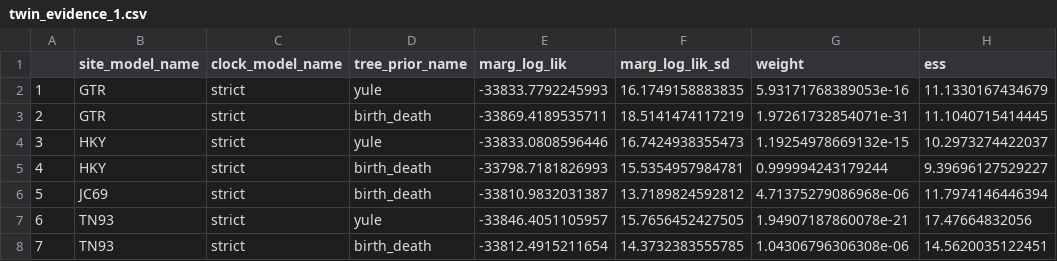
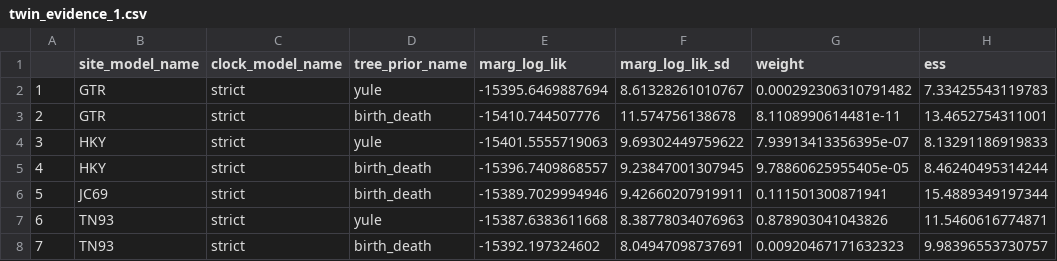
Before and after one commit to richelbilderbeek/-pirouette_example_28, a CSV file: example_28_314/twin_evidence_1.csv, drawn as a sheet.

```diff
--- a/example_28_314/twin_evidence_1.csv
+++ b/example_28_314/twin_evidence_1.csv
@@ -1,8 +1,8 @@
 "","site_model_name","clock_model_name","tree_prior_name","marg_log_lik","marg_log_lik_sd","weight","ess"
-"1","GTR","strict","yule",-33833.7792245993,16.1749158883835,5.93171768389053e-16,11.1330167434679
-"2","GTR","strict","birth_death",-33869.4189535711,18.5141474117219,1.97261732854071e-31,11.1040715414445
-"3","HKY","strict","yule",-33833.0808596446,16.7424938355473,1.19254978669132e-15,10.2973274422037
-"4","HKY","strict","birth_death",-33798.7181826993,15.5354957984781,0.999994243179244,9.39696127529227
-"5","JC69","strict","birth_death",-33810.9832031387,13.7189824592812,4.71375279086968e-06,11.7974146446394
-"6","TN93","strict","yule",-33846.4051105957,15.7656452427505,1.94907187860078e-21,17.47664832056
-"7","TN93","strict","birth_death",-33812.4915211654,14.3732383555785,1.04306796306308e-06,14.5620035122451
+"1","GTR","strict","yule",-15395.6469887694,8.61328261010767,0.000292306310791482,7.33425543119783
+"2","GTR","strict","birth_death",-15410.744507776,11.574756138678,8.1108990614481e-11,13.4652754311001
+"3","HKY","strict","yule",-15401.5555719063,9.69302449759622,7.93913413356395e-07,8.13291186919833
+"4","HKY","strict","birth_death",-15396.7409868557,9.23847001307945,9.78860625955405e-05,8.46240495314244
+"5","JC69","strict","birth_death",-15389.7029994946,9.42660207919911,0.111501300871941,15.4889349197344
+"6","TN93","strict","yule",-15387.6383611668,8.38778034076963,0.878903041043826,11.5460616774871
+"7","TN93","strict","birth_death",-15392.197324602,8.04947098737691,0.00920467171632323,9.98396553730757
```
Also changed, not shown: example_28_314/true_errors_best_1.csv, example_28_314/true_errors_best_1_twin.csv, 36 other files.
